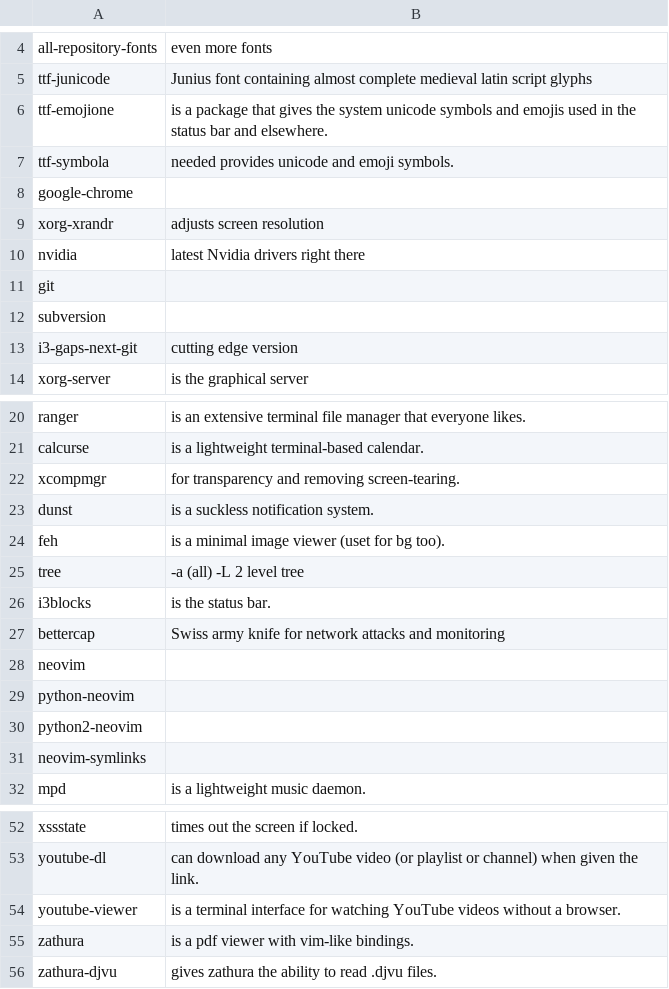
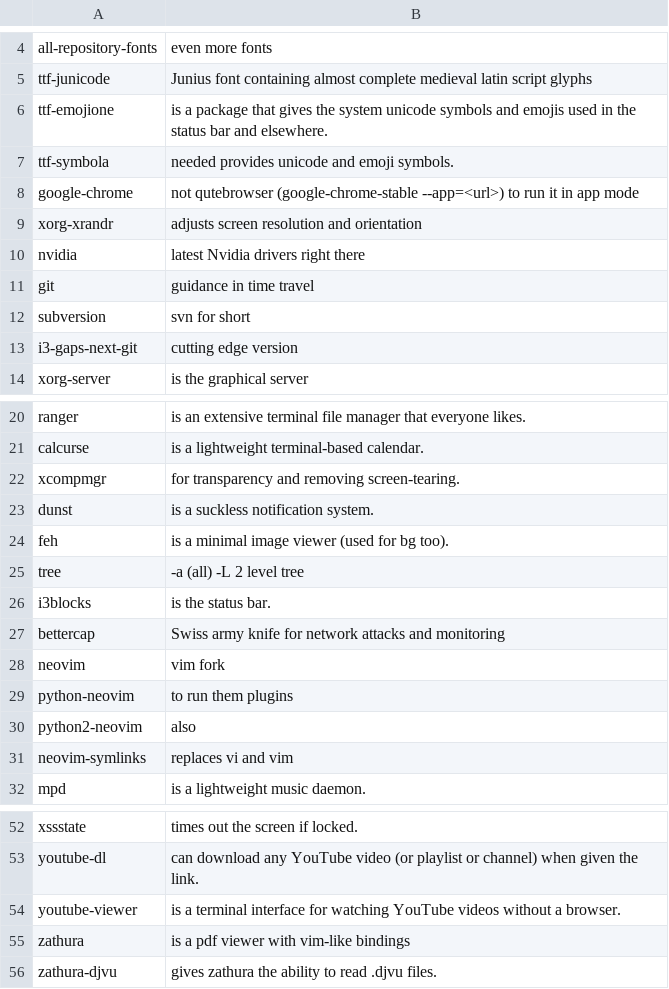
Before and after one commit to talbergs/RICE, a CSV file: progs.csv, drawn as a sheet; only a part is shown, gaps mark what is left out; the diff covers the shown part only.

```diff
--- a/progs.csv
+++ b/progs.csv
@@ -7,7 +7,7 @@ ttf-emojione,is a package that gives the system unicode symbols and emojis used
 ttf-symbola,needed provides unicode and emoji symbols.
-google-chrome,
-xorg-xrandr,adjusts screen resolution
+google-chrome,not qutebrowser (google-chrome-stable --app=<url>) to run it in app mode
+xorg-xrandr,adjusts screen resolution and orientation
 nvidia,latest Nvidia drivers right there
-git,
-subversion,
+git,guidance in time travel
+subversion,svn for short
 i3-gaps-next-git,cutting edge version
@@ -23,3 +23,3 @@ xcompmgr,for transparency and removing screen-tearing.
 dunst,is a suckless notification system.
-feh,is a minimal image viewer (uset for bg too).
+feh,is a minimal image viewer (used for bg too).
 tree, -a (all) -L 2 level tree
@@ -27,6 +27,6 @@ i3blocks,is the status bar.
 bettercap,Swiss army knife for network attacks and monitoring
-neovim,
-python-neovim,
-python2-neovim,
-neovim-symlinks,
+neovim,vim fork
+python-neovim,to run them plugins
+python2-neovim,also
+neovim-symlinks,replaces vi and vim
 mpd,is a lightweight music daemon.
@@ -54,3 +54,3 @@ youtube-dl,can download any YouTube video (or playlist or channel) when given th
 youtube-viewer,is a terminal interface for watching YouTube videos without a browser.
-zathura,is a pdf viewer with vim-like bindings.
+zathura,is a pdf viewer with vim-like bindings
 zathura-djvu,gives zathura the ability to read .djvu files.
```
Also changed, not shown: 2 added rows and 12 edited cells elsewhere in this file, 3 other files.
